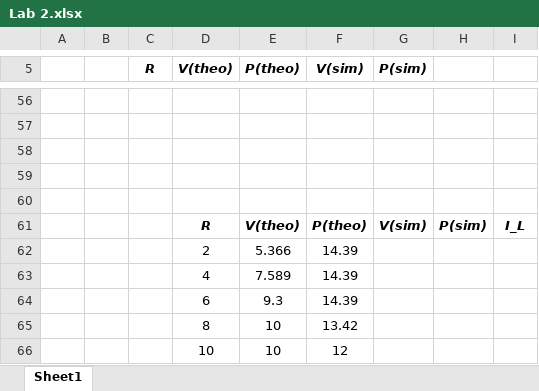
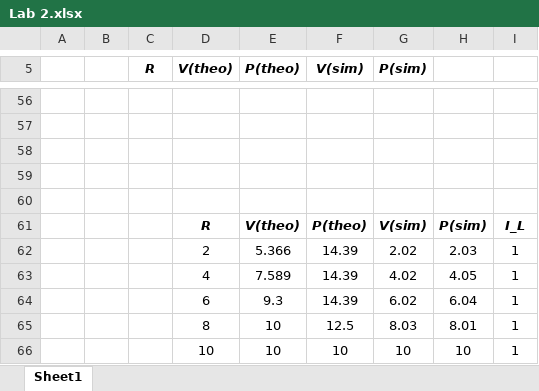
Before and after one commit to vneshikj/Inductive-Drive-RC-Car, an Excel workbook: Labs/Lab 2/Lab 2.xlsx, sheet Sheet1, drawn as a sheet; only a part is shown, gaps mark what is left out; values as stored, in another font and other column widths than the file's, no borders; charts and pictures not drawn; removed rows and columns are numbered as before the commit, all else as after; the diff names each change by its address in the sheet, - before the commit and + after, or states it on an @@ line.

Commit message:
feat(labs): :sparkles: Added excel files for lab 2

```diff
--- a/Labs/Lab 2/Lab 2.xlsx (sheet Sheet1)
+++ b/Labs/Lab 2/Lab 2.xlsx (sheet Sheet1)
-G62 (P(sim)): (empty)
+G62 (P(sim)): 2.02
-H62: (empty)
+H62: 2.03
-I62:I64: (empty)
+I62:I64: 1
-G63 (P(sim)): (empty)
+G63 (P(sim)): 4.02
-H63: (empty)
+H63: 4.05
-G64 (P(sim)): (empty)
+G64 (P(sim)): 6.02
-H64: (empty)
+H64: 6.04
-row 65:  |  |  | 8 | 10 | 13.42
-row 66:  |  |  | 10 | 10 | 12
+row 65:  |  |  | 8 | 10 | 12.5 | 8.03 | 8.01 | 1
+row 66:  |  |  | 10 | 10 | 10 | 10 | 10 | 1
```
Also changed, not shown: 1 other file.
